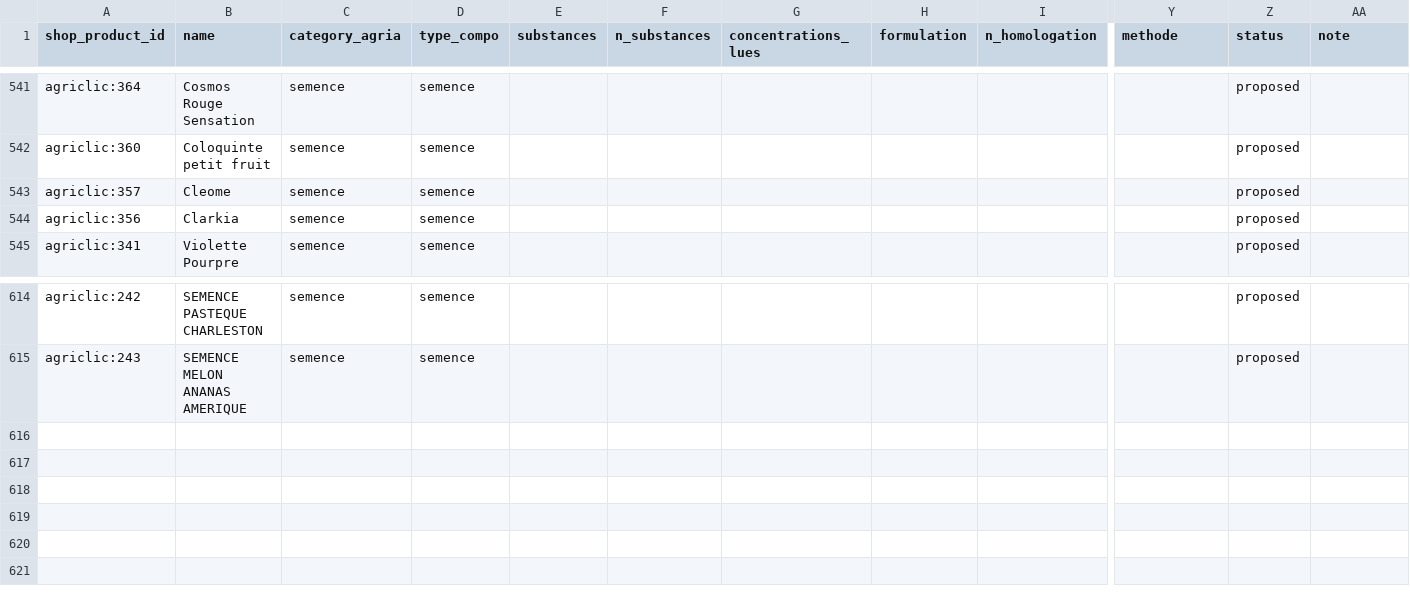
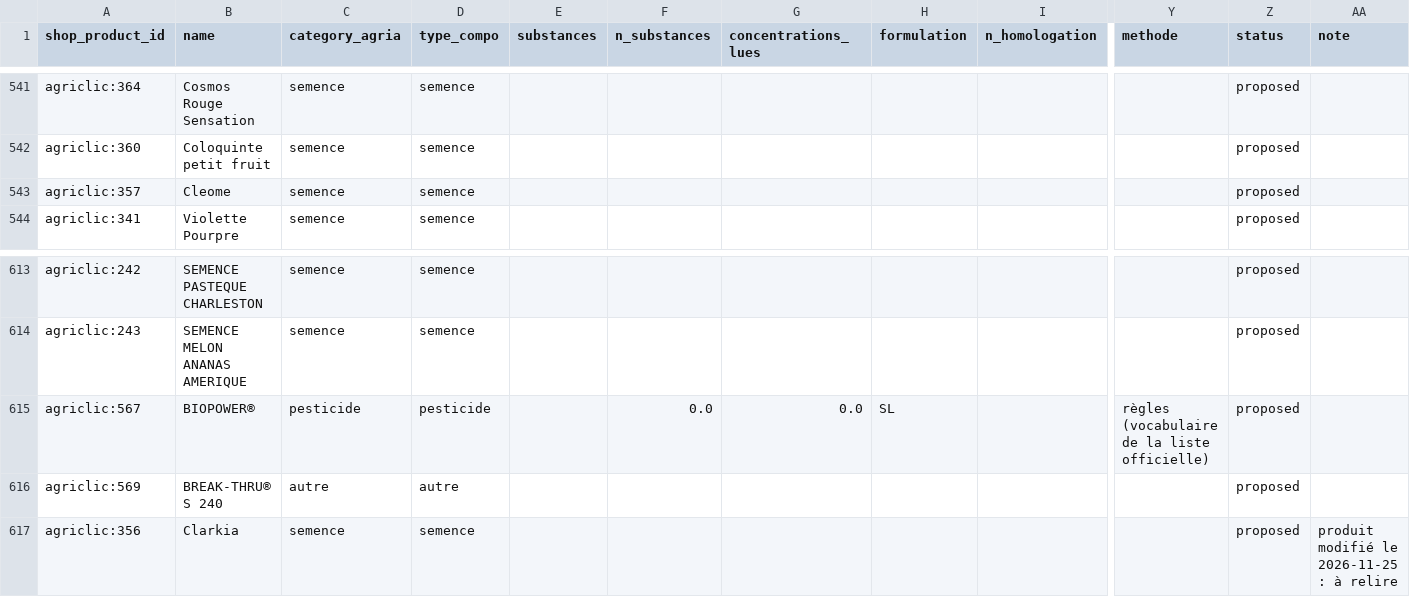
Before and after one commit to MaisseneJradi/AgrIA, a CSV file: docs/shop_composition.csv, drawn as a sheet; only a part is shown, gaps mark what is left out; removed rows and columns are numbered as before the commit, all else as after; rows hold the shown columns only; the diff names each change by its address in the sheet, - before the commit and + after, or states it on an @@ line.

```diff
--- a/docs/shop_composition.csv
+++ b/docs/shop_composition.csv
-row 544: agriclic:356 | Clarkia | semence | semence |  |  |  |  |  |  | proposed
+row 615: agriclic:567 | BIOPOWER® | pesticide | pesticide |  | 0.0 | 0.0 | SL |  | règles (vocabulaire de la liste officielle) | proposed
+row 616: agriclic:569 | BREAK-THRU® S 240 | autre | autre |  |  |  |  |  |  | proposed
+row 617: agriclic:356 | Clarkia | semence | semence |  |  |  |  |  |  | proposed | produit modifié le 2026-11-25 : à relire
```
Also changed, not shown: docs/shop_product_classes.csv, docs/shop_product_mapping.csv, 11 other files.
